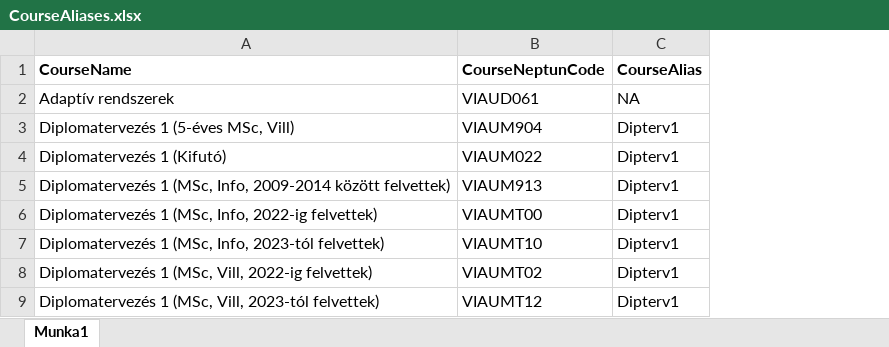
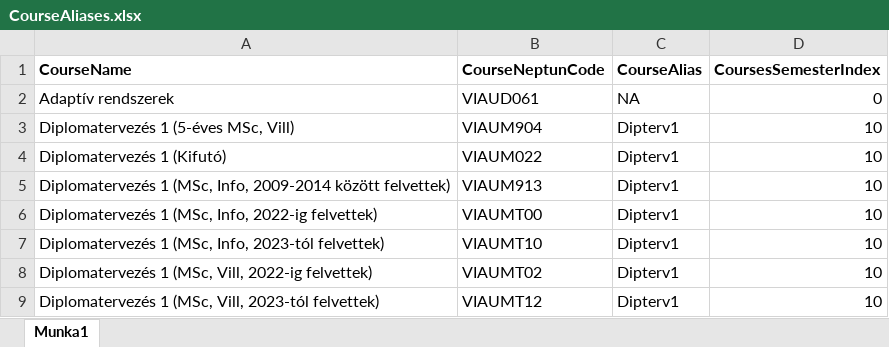
Before and after one commit to csorbakristof/learning_ai, an Excel workbook: OnlabSokFelevesLetszamStat/CourseAliases.xlsx, sheet Munka1, drawn as a sheet; only a part is shown; values as stored, in another font and other column widths than the file's, no borders; the diff names each change by its address in the sheet, - before the commit and + after, or states it on an @@ line.

```diff
--- a/OnlabSokFelevesLetszamStat/CourseAliases.xlsx (sheet Munka1)
+++ b/OnlabSokFelevesLetszamStat/CourseAliases.xlsx (sheet Munka1)
+column D (CoursesSemesterIndex), rows 2-9: 0 | 10 | 10 | 10 | 10 | 10 | 10 | 10
```
Also changed, not shown: 6 other files.
